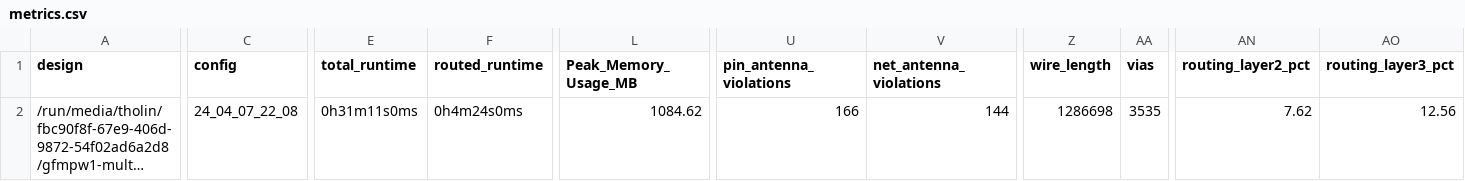
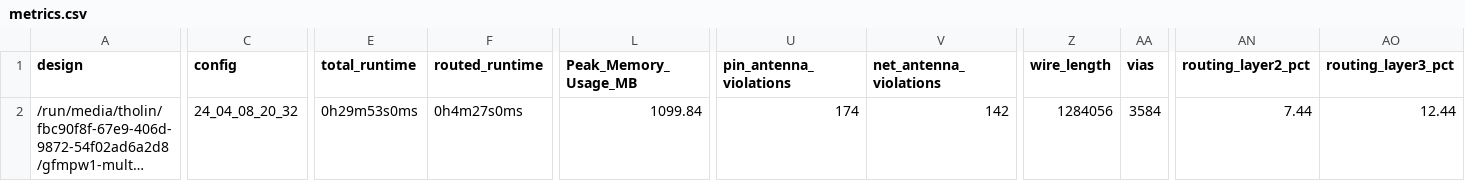
Before and after one commit to AvalonSemiconductors/gfmpw1-multi, a CSV file: signoff/user_project_wrapper/metrics.csv, drawn as a sheet; only a part is shown, gaps mark what is left out; long unchanged cells end in …; the diff covers the shown part only; the diff names each change by its address in the sheet, - before the commit and + after, or states it on an @@ line.

```diff
--- a/signoff/user_project_wrapper/metrics.csv
+++ b/signoff/user_project_wrapper/metrics.csv
-C2 (config): 24_04_07_22_08
+C2 (config): 24_04_08_20_32
-E2 (total_runtime): 0h31m11s0ms
+E2 (total_runtime): 0h29m53s0ms
-F2 (routed_runtime): 0h4m24s0ms
+F2 (routed_runtime): 0h4m27s0ms
-L2 (Peak_Memory_Usage_MB): 1084.62
+L2 (Peak_Memory_Usage_MB): 1099.84
-U2 (pin_antenna_violations): 166
+U2 (pin_antenna_violations): 174
-V2 (net_antenna_violations): 144
+V2 (net_antenna_violations): 142
-Z2 (wire_length): 1286698
+Z2 (wire_length): 1284056
-AA2 (vias): 3535
+AA2 (vias): 3584
-AN2 (routing_layer2_pct): 7.62
+AN2 (routing_layer2_pct): 7.44
-AO2 (routing_layer3_pct): 12.56
+AO2 (routing_layer3_pct): 12.44
```
Also changed, not shown: 2 edited cells elsewhere in this file, signoff/wrapped_pdp11/metrics.csv, 52 other files.
